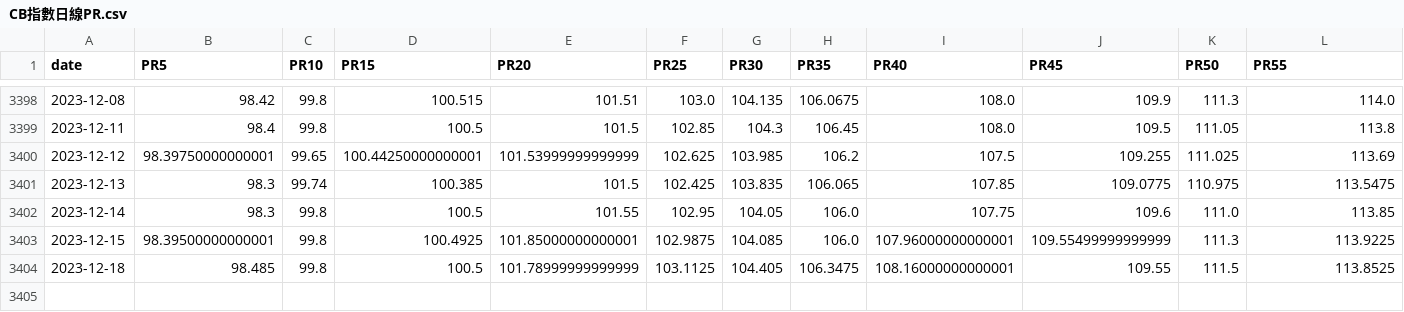
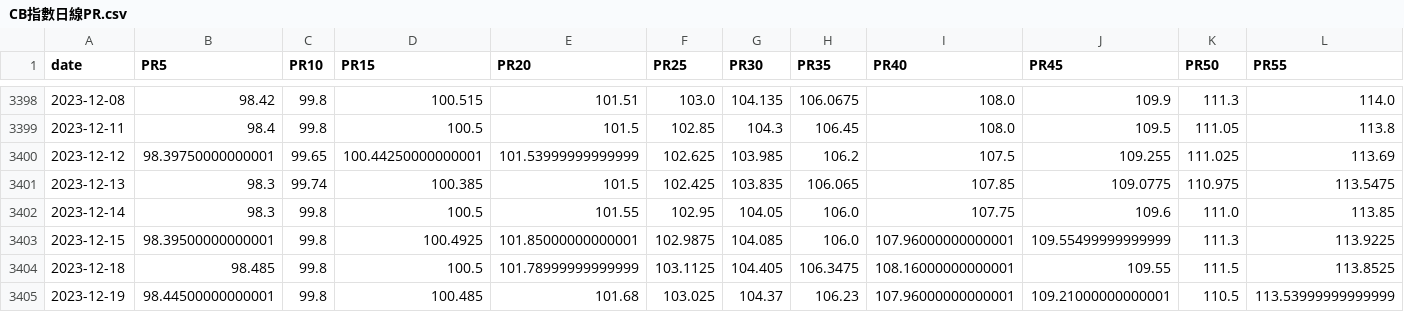
Before and after one commit to catt5881/CBc, a CSV file: CB指數日線PR.csv, drawn as a sheet; only a part is shown, gaps mark what is left out; rows hold the shown columns only; the diff names each change by its address in the sheet, - before the commit and + after, or states it on an @@ line.

```diff
--- a/CB指數日線PR.csv
+++ b/CB指數日線PR.csv
+row 3405: 2023-12-19 | 98.44500000000001 | 99.8 | 100.485 | 101.68 | 103.025 | 104.37 | 106.23 | 107.96000000000001 | 109.21000000000001 | 110.5 | 113.53999999999999
```
Also changed, not shown: 上市櫃_融資維持率.csv, 7 other files.
